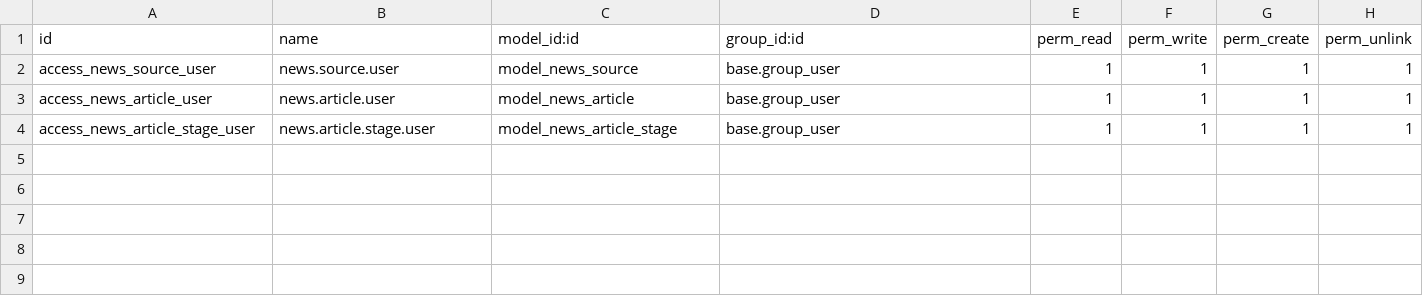
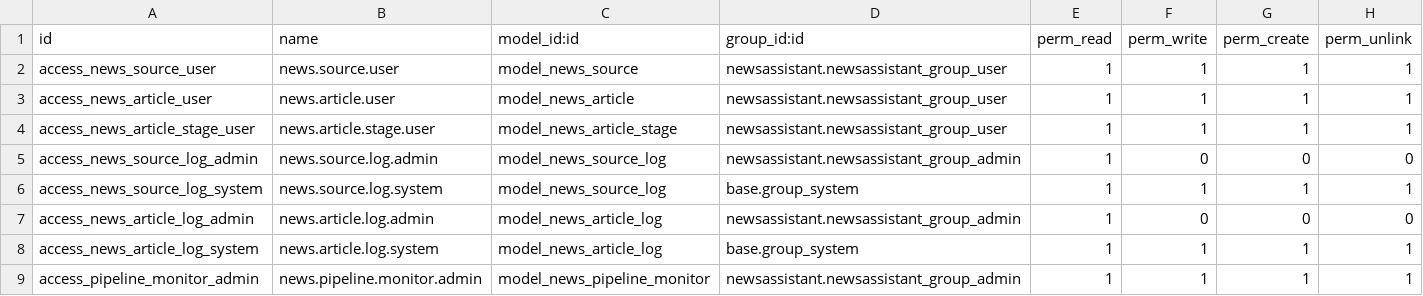
Before and after one commit to sozialinfo/newsassistant, a CSV file: addons/newsassistant/security/ir.model.access.csv, drawn as a sheet.

Commit message:
feat: Add scraping debug tools for pipeline monitoring
- Add article state tracking (pending/scraped/error/skipped) with error fields
- Add scrape history logging for sources and articles (news.source.log, news.article.log)
- Add manual trigger buttons (Scrape Now, Re-fetch, Skip, Reset)
- Add bulk server actions for multi-select operations
- Add Pipeline Monitor dashboard with error counts and recent failures
- Add security groups (User/Admin) with role-based UI visibility
- Add state filters and badges to article and source list views
- Add History tab to article form with extraction status and logs
- Include data migration for existing articles
- Sync specs to main openspec/specs/

```diff
--- a/addons/newsassistant/security/ir.model.access.csv
+++ b/addons/newsassistant/security/ir.model.access.csv
@@ -1,4 +1,9 @@
 id,name,model_id:id,group_id:id,perm_read,perm_write,perm_create,perm_unlink
-access_news_source_user,news.source.user,model_news_source,base.group_user,1,1,1,1
-access_news_article_user,news.article.user,model_news_article,base.group_user,1,1,1,1
-access_news_article_stage_user,news.article.stage.user,model_news_article_stage,base.group_user,1,1,1,1
+access_news_source_user,news.source.user,model_news_source,newsassistant.newsassistant_group_user,1,1,1,1
+access_news_article_user,news.article.user,model_news_article,newsassistant.newsassistant_group_user,1,1,1,1
+access_news_article_stage_user,news.article.stage.user,model_news_article_stage,newsassistant.newsassistant_group_user,1,1,1,1
+access_news_source_log_admin,news.source.log.admin,model_news_source_log,newsassistant.newsassistant_group_admin,1,0,0,0
+access_news_source_log_system,news.source.log.system,model_news_source_log,base.group_system,1,1,1,1
+access_news_article_log_admin,news.article.log.admin,model_news_article_log,newsassistant.newsassistant_group_admin,1,0,0,0
+access_news_article_log_system,news.article.log.system,model_news_article_log,base.group_system,1,1,1,1
+access_pipeline_monitor_admin,news.pipeline.monitor.admin,model_news_pipeline_monitor,newsassistant.newsassistant_group_admin,1,1,1,1
```
Also changed, not shown: 36 other files.
